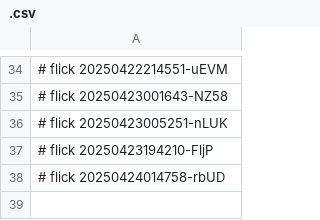
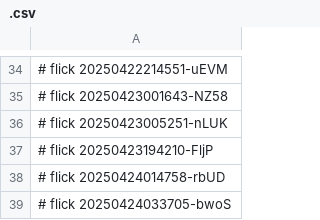
Before and after one commit to abikesa/manhattan, a CSV file: dolce/.csv, drawn as a sheet; only a part is shown, gaps mark what is left out.

Commit message:
dolce/.csv

```diff
--- a/dolce/.csv
+++ b/dolce/.csv
@@ -38 +38,2 @@
 # flick 20250424014758-rbUD
+# flick 20250424033705-bwoS
```
